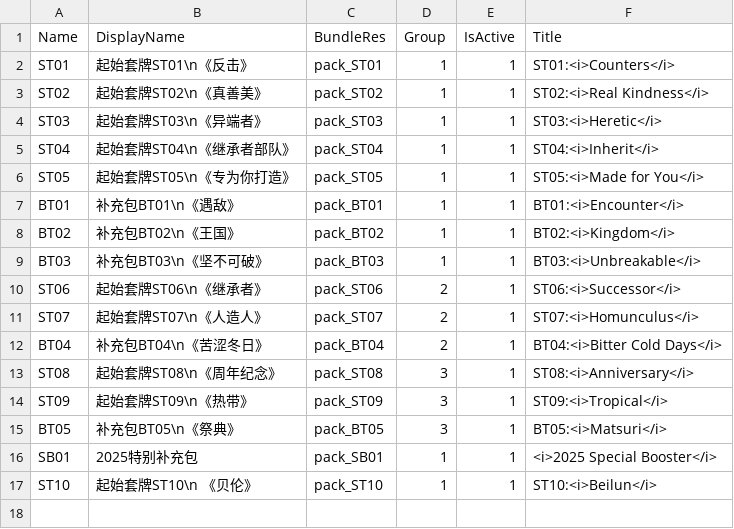
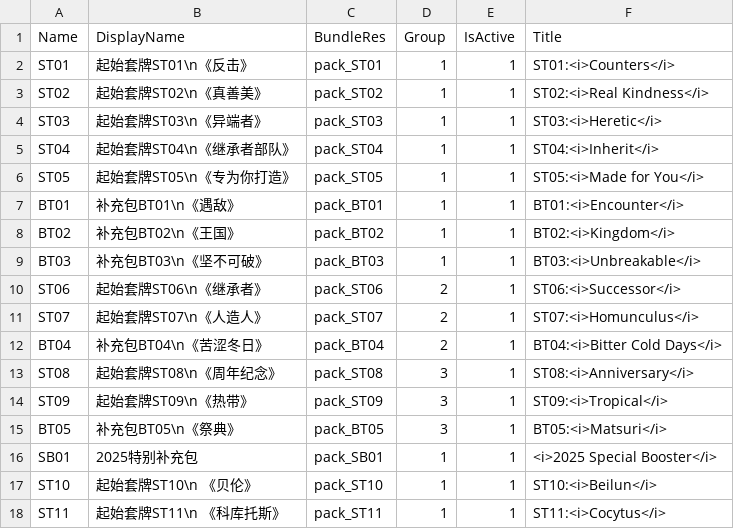
Before and after one commit to LanaryHan/NivelArenaDB, a CSV file: Assets/Resources/packs.csv, drawn as a sheet; the diff names each change by its address in the sheet, - before the commit and + after, or states it on an @@ line.

```diff
--- a/Assets/Resources/packs.csv
+++ b/Assets/Resources/packs.csv
+row 18: ST11 | 起始套牌ST11\n 《科库托斯》 | pack_ST11 | 1 | 1 | ST11:<i>Cocytus</i>
```
Also changed, not shown: Assets/Resources/cards.csv, Assets/Resources/skills.csv, 4 other files.
